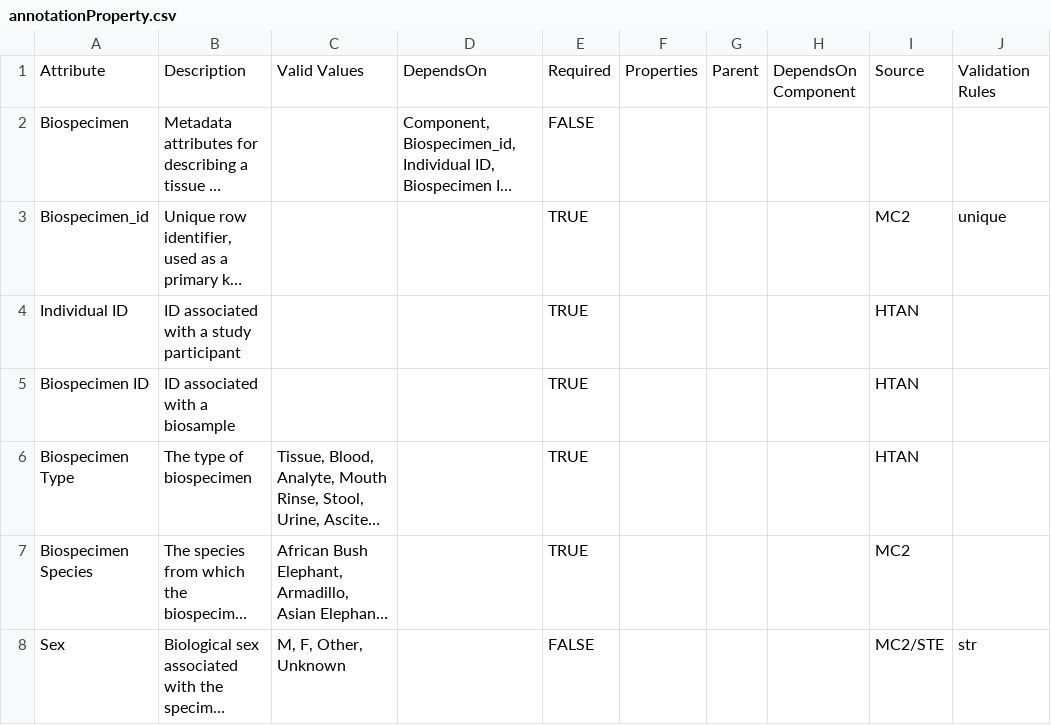
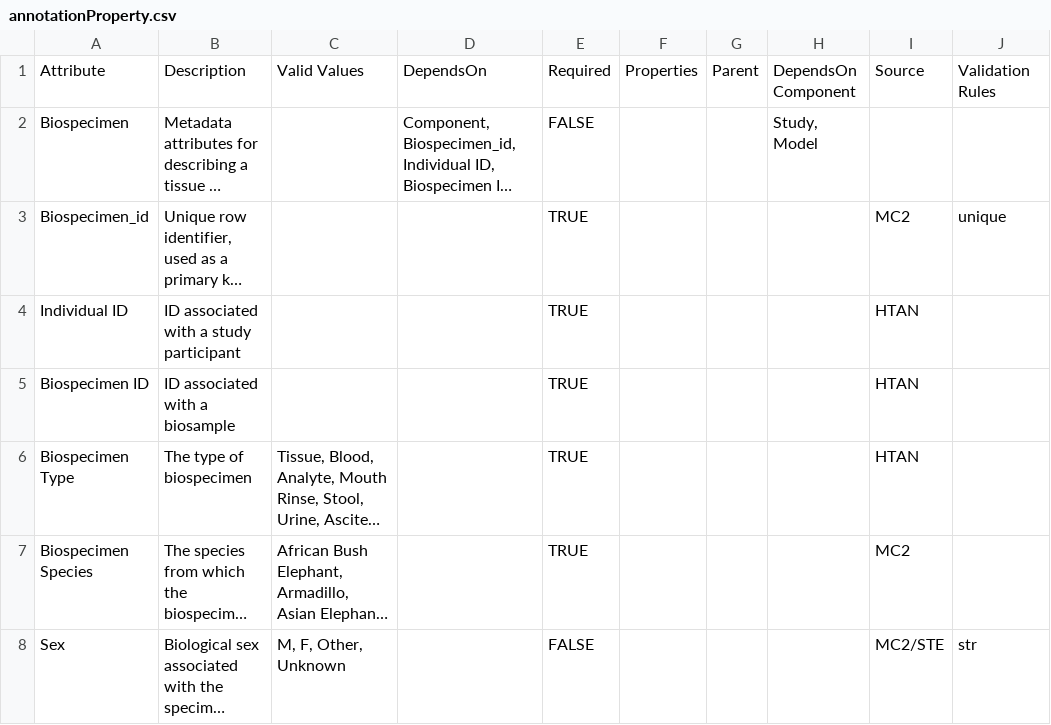
Before and after one commit to mc2-center/data-models, a CSV file: modules/biospecimen/annotationProperty.csv, drawn as a sheet; only a part is shown; long unchanged cells end in …; the diff names each change by its address in the sheet, - before the commit and + after, or states it on an @@ line.

```diff
--- a/modules/biospecimen/annotationProperty.csv
+++ b/modules/biospecimen/annotationProperty.csv
-H2: (empty)
+H2: Study, Model
```
Also changed, not shown: modules/dataset/annotationProperty.csv, modules/file/annotationProperty.csv, 7 other files.
